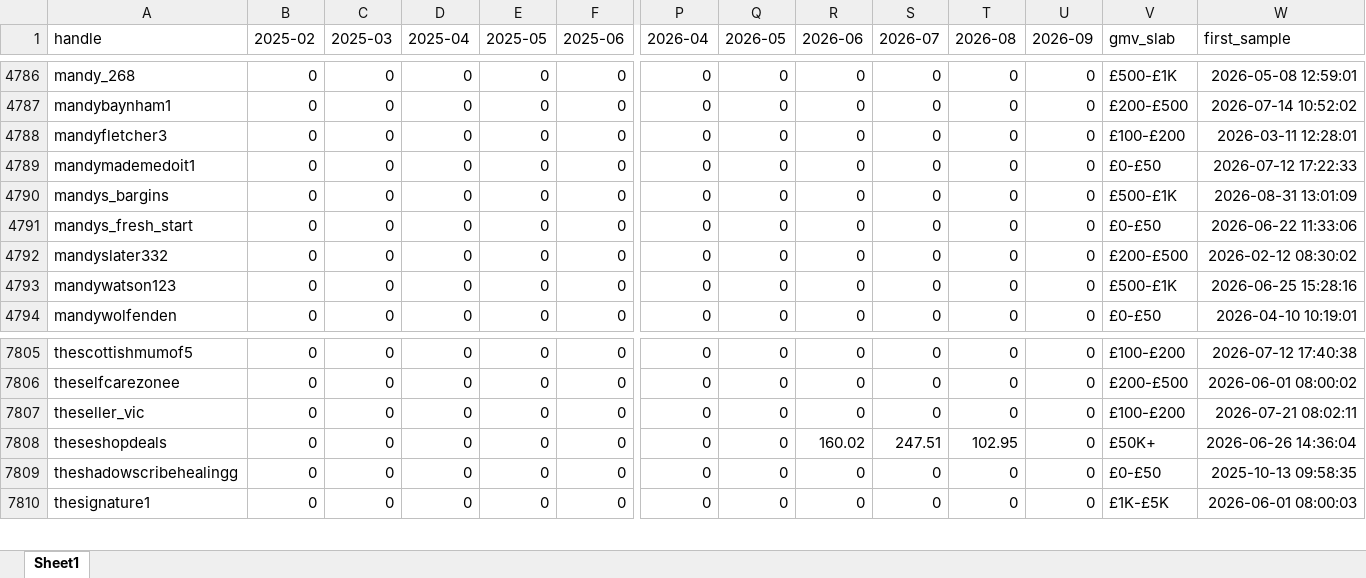
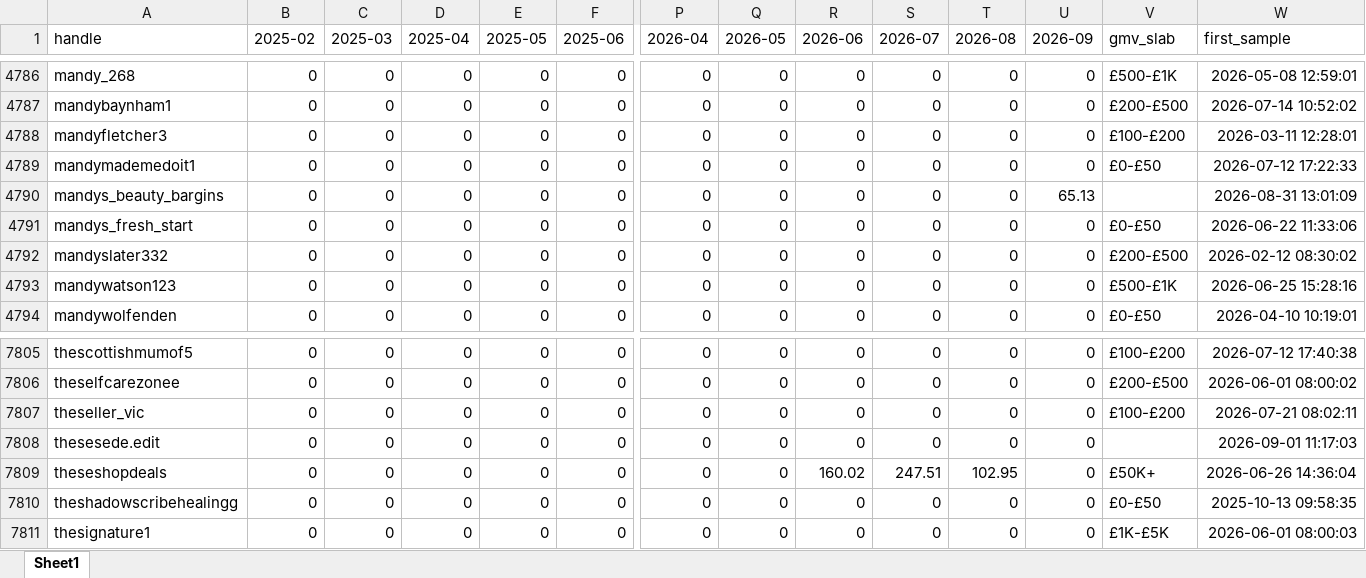
Before and after one commit to aviralgarg-commits/vahdam-sampling-dashboard, an Excel workbook: creator_monthly_video_gmv.xlsx, sheet Sheet1, drawn as a sheet; only a part is shown, gaps mark what is left out; values as stored, in another font and other column widths than the file's, no borders; rows hold the shown columns only; the diff names each change by its address in the sheet, - before the commit and + after, or states it on an @@ line.

```diff
--- a/creator_monthly_video_gmv.xlsx (sheet Sheet1)
+++ b/creator_monthly_video_gmv.xlsx (sheet Sheet1)
-A4790 (handle): mandys_bargins
+A4790 (handle): mandys_beauty_bargins
-U4790 (2026-09): 0
+U4790 (2026-09): 65.13
-V4790 (gmv_slab): £500-£1K
+V4790 (gmv_slab): (empty)
+row 7808: thesesede.edit | 0 | 0 | 0 | 0 | 0 | 0 | 0 | 0 | 0 | 0 | 0 |  | 2026-09-01 11:17:03
```
Also changed, not shown: chase_list.xlsx, no_gmv_data.xlsx, 12 other files.
